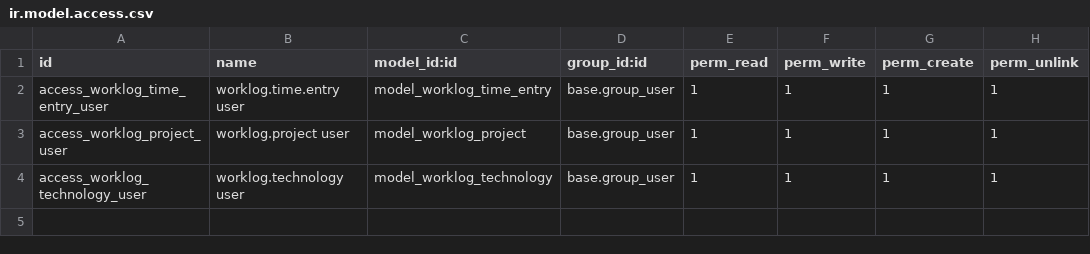
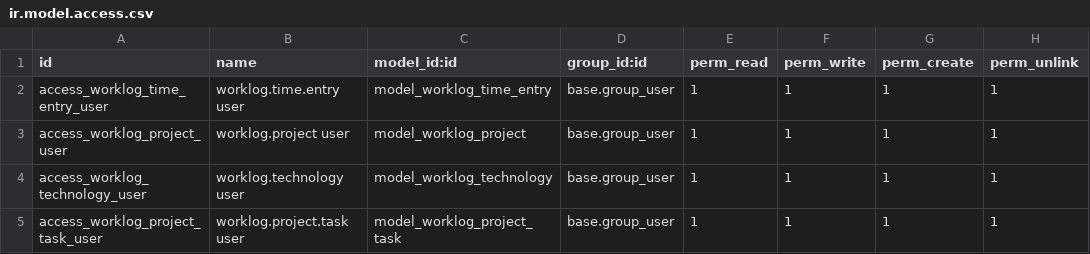
Before and after one commit to iwangub/odoo-lab, a CSV file: addons/worklog/security/ir.model.access.csv, drawn as a sheet.

Commit message:
feat: worklog overhaul, link task to project, add time stats mixin

```diff
--- a/addons/worklog/security/ir.model.access.csv
+++ b/addons/worklog/security/ir.model.access.csv
@@ -4 +4,2 @@ access_worklog_project_user,worklog.project user,model_worklog_project,base.grou
 access_worklog_technology_user,worklog.technology user,model_worklog_technology,base.group_user,1,1,1,1
+access_worklog_project_task_user,worklog.project.task user,model_worklog_project_task,base.group_user,1,1,1,1
```
Also changed, not shown: 13 other files.
